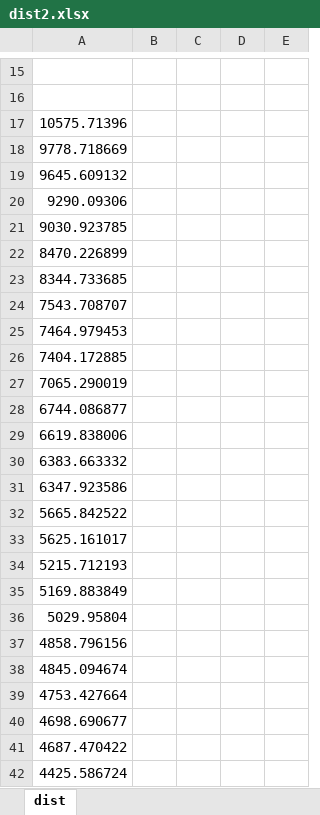
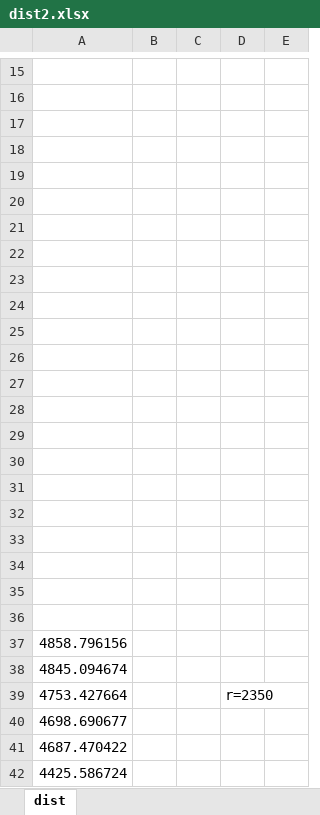
Before and after one commit to ChaoquanTao/Paper, an Excel workbook: dist2.xlsx, sheet dist, drawn as a sheet; only a part is shown, gaps mark what is left out; values as stored, in another font and other column widths than the file's, no borders; charts and pictures not drawn; the diff covers the shown part only; the diff names each change by its address in the sheet, - before the commit and + after, or states it on an @@ line.

```diff
--- a/dist2.xlsx (sheet dist)
+++ b/dist2.xlsx (sheet dist)
-A17: 10575.71396
+A17: (empty)
-A18: 9778.718669
+A18: (empty)
-A19: 9645.609132
+A19: (empty)
-A20: 9290.09306
+A20: (empty)
-A21: 9030.923785
+A21: (empty)
-A22: 8470.226899
+A22: (empty)
-A23: 8344.733685
+A23: (empty)
-A24: 7543.708707
+A24: (empty)
-A25: 7464.979453
+A25: (empty)
-A26: 7404.172885
+A26: (empty)
-A27: 7065.290019
+A27: (empty)
-A28: 6744.086877
+A28: (empty)
-A29: 6619.838006
+A29: (empty)
-A30: 6383.663332
+A30: (empty)
-A31: 6347.923586
+A31: (empty)
-A32: 5665.842522
+A32: (empty)
-A33: 5625.161017
+A33: (empty)
-A34: 5215.712193
+A34: (empty)
-A35: 5169.883849
+A35: (empty)
-A36: 5029.95804
+A36: (empty)
-D39: (empty)
+D39: r=2350
```
Also changed, not shown: other rows of this sheet, charts or pictures, dist1.xlsx, dist3.xlsx, 24 other files.
